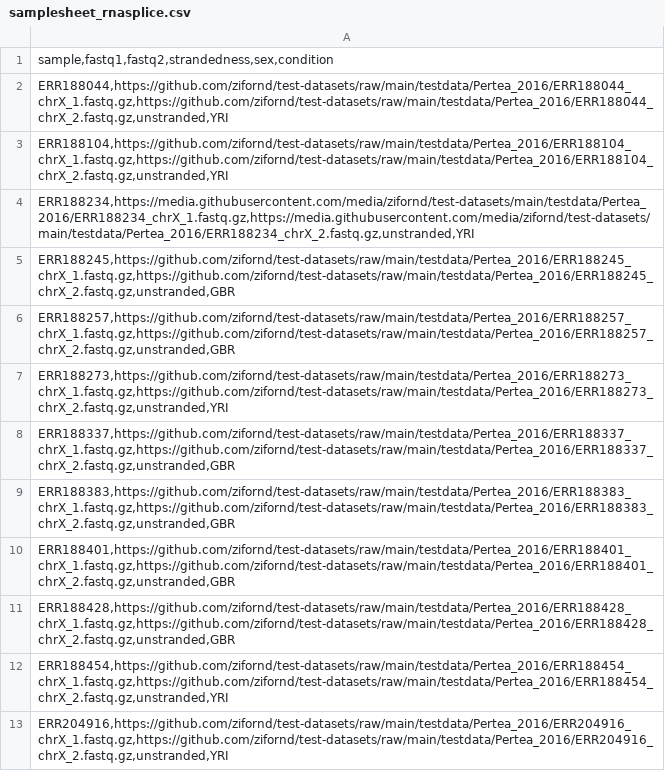
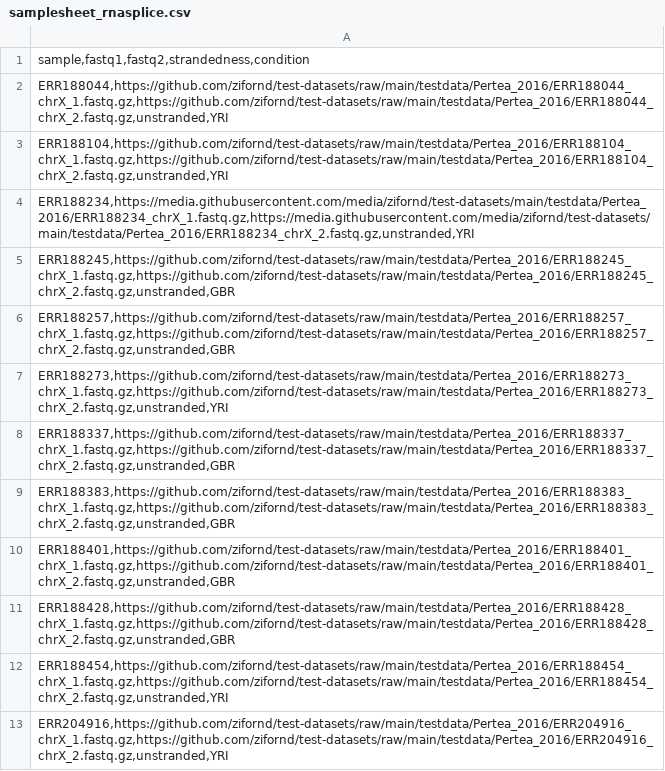
Before and after one commit to zifornd/zifo-test-datasets, a CSV file: samplesheet/rnasplice/samplesheet_rnasplice.csv, drawn as a sheet.

Commit message:
Update samplesheet_rnasplice.csv

```diff
--- a/samplesheet/rnasplice/samplesheet_rnasplice.csv
+++ b/samplesheet/rnasplice/samplesheet_rnasplice.csv
@@ -1,2 +1,2 @@
-sample,fastq1,fastq2,strandedness,sex,condition																																								
+sample,fastq1,fastq2,strandedness,condition																																								
 ERR188044,https://github.com/zifornd/test-datasets/raw/main/testdata/Pertea_2016/ERR188044_chrX_1.fastq.gz,https://github.com/zifornd/test-datasets/raw/main/testdata/Pertea_2016/ERR188044_chrX_2.fastq.gz,unstranded,YRI																																								
```
